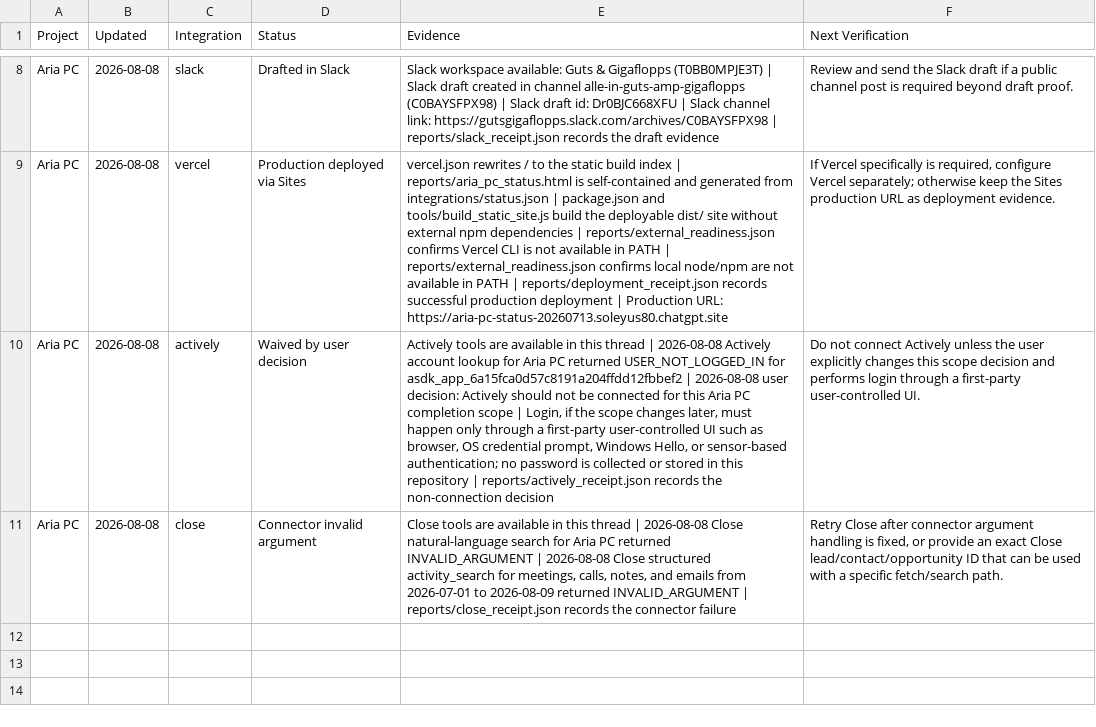
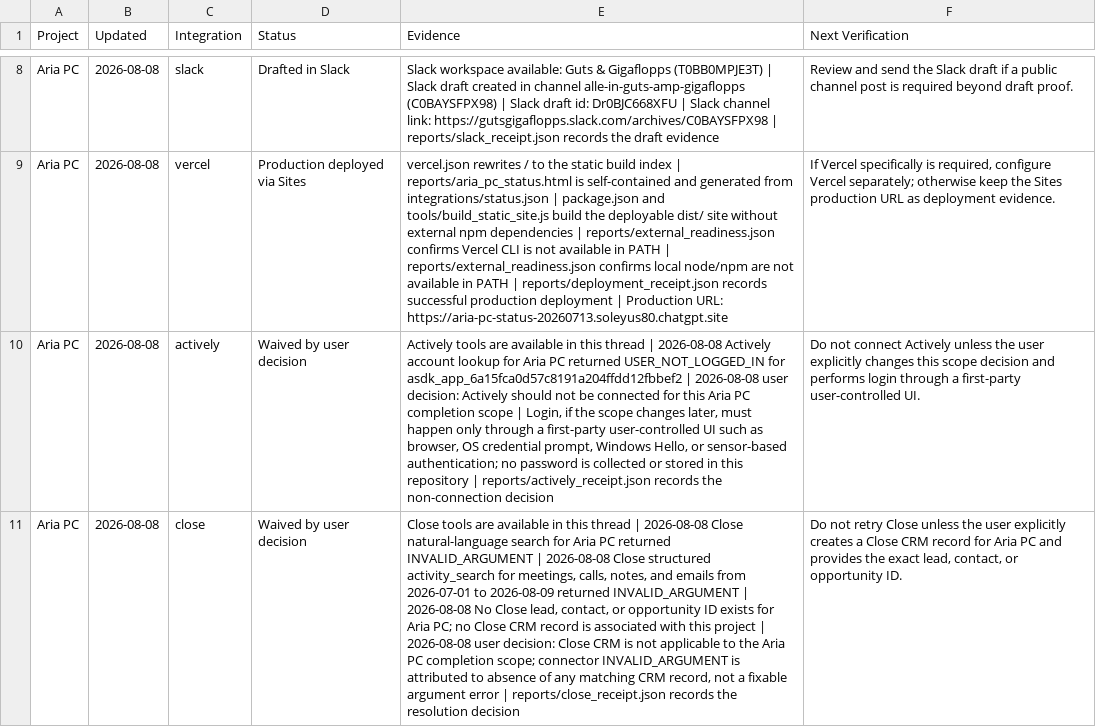
Before and after one commit to Riemenmeister/Aria, a CSV file: exports/airtable_integration_status.csv, drawn as a sheet; only a part is shown, gaps mark what is left out; the diff names each change by its address in the sheet, - before the commit and + after, or states it on an @@ line.

```diff
--- a/exports/airtable_integration_status.csv
+++ b/exports/airtable_integration_status.csv
-D11 (Status): Connector invalid argument
+D11 (Status): Waived by user decision
-E11 (Evidence): …INVALID_ARGUMENT | reports/close_receipt.json records the connector failure
+E11 (Evidence): …INVALID_ARGUMENT | 2026-08-08 No Close lead, contact, or opportunity ID exists for Aria PC; no Close CRM record is associated with this project | 2026-08-08 user decision: Close CRM is not applicable to the Aria PC completion scope; connector INVALID_ARGUMENT is attributed to absence of any matching CRM record, not a fixable argument error | reports/close_receipt.json records the resolution decision
-F11 (Next Verification): Retry Close after connector argument handling is fixed, or provide an exact Close lead/contact/opportunity ID that can be used with a specific fetch/search path.
+F11 (Next Verification): Do not retry Close unless the user explicitly creates a Close CRM record for Aria PC and provides the exact lead, contact, or opportunity ID.
```
Also changed, not shown: 6 other files.
